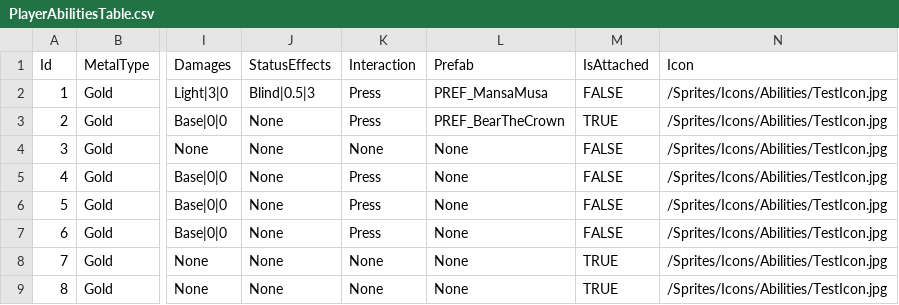
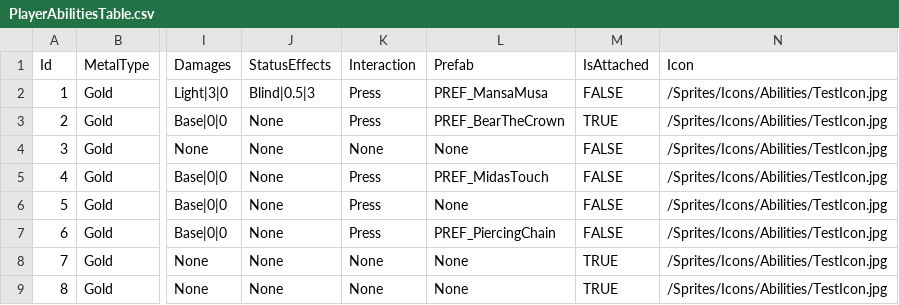
Before and after one commit to Haloqe/Project_Nabi, a CSV file: Assets/Tables/PlayerAbilitiesTable.csv, drawn as a sheet; only a part is shown, gaps mark what is left out; the diff names each change by its address in the sheet, - before the commit and + after, or states it on an @@ line.

Commit message:
Make dummy Prefab for "Midas Touch" and "Binding Chain" & Download ProBuilder Package from Unity Registry

```diff
--- a/Assets/Tables/PlayerAbilitiesTable.csv
+++ b/Assets/Tables/PlayerAbilitiesTable.csv
-L5 (Prefab): None
+L5 (Prefab): PREF_MidasTouch
-L7 (Prefab): None
+L7 (Prefab): PREF_PiercingChain
```
Also changed, not shown: 8 other files.
